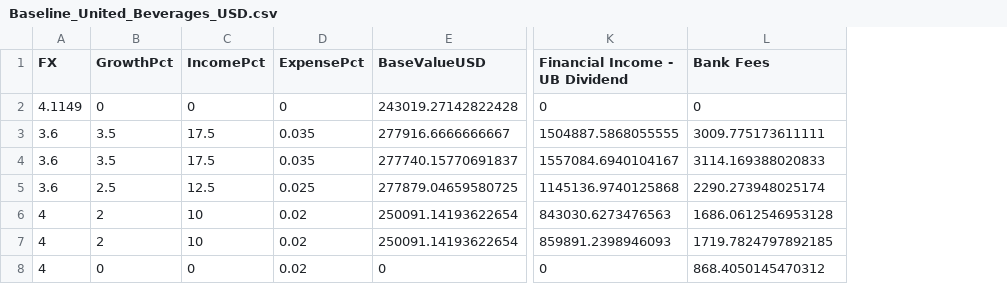
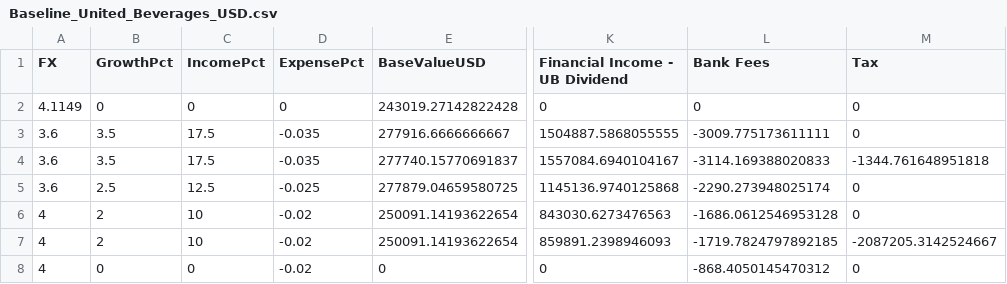
Before and after one commit to cfbieder/finproject, a CSV file: components/data/auditTrail/Baseline_United_Beverages_USD.csv, drawn as a sheet; only a part is shown, gaps mark what is left out; the diff names each change by its address in the sheet, - before the commit and + after, or states it on an @@ line.

```diff
--- a/components/data/auditTrail/Baseline_United_Beverages_USD.csv
+++ b/components/data/auditTrail/Baseline_United_Beverages_USD.csv
+column M (Tax), rows 2-8: 0 | 0 | -1344.761648951818 | 0 | 0 | -2087205.3142524667 | 0
-D3:D4 (ExpensePct): 0.035
+D3:D4 (ExpensePct): -0.035
-L3 (Bank Fees): 3009.775173611111
+L3 (Bank Fees): -3009.775173611111
-L4 (Bank Fees): 3114.169388020833
+L4 (Bank Fees): -3114.169388020833
-D5 (ExpensePct): 0.025
+D5 (ExpensePct): -0.025
-L5 (Bank Fees): 2290.273948025174
+L5 (Bank Fees): -2290.273948025174
-D6:D8 (ExpensePct): 0.02
+D6:D8 (ExpensePct): -0.02
-L6 (Bank Fees): 1686.0612546953128
+L6 (Bank Fees): -1686.0612546953128
-L7 (Bank Fees): 1719.7824797892185
+L7 (Bank Fees): -1719.7824797892185
-L8 (Bank Fees): 868.4050145470312
+L8 (Bank Fees): -868.4050145470312
```
Also changed, not shown: components/data/auditTrail/Baseline_Fidelity_Stocks_LC.csv, components/data/auditTrail/Baseline_Fidelity_Stocks_USD.csv, 16 other files.
